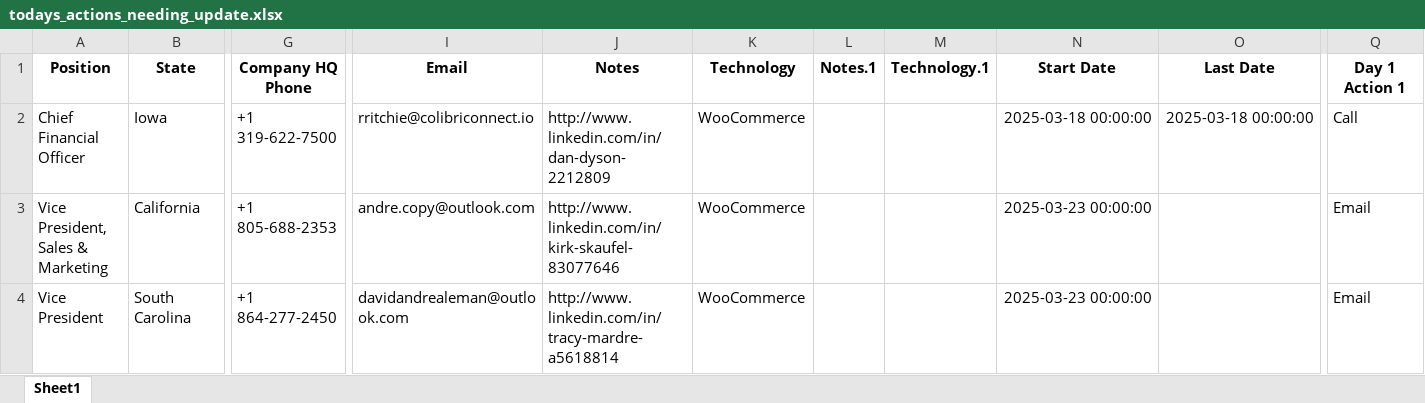
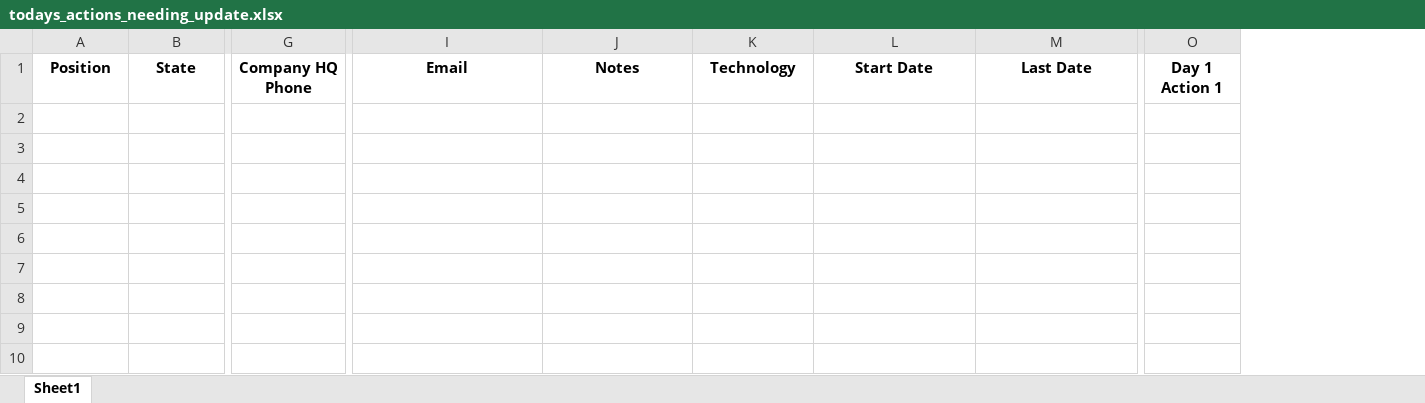
Before and after one commit to AndreAleman/crmai, an Excel workbook: todays_actions_needing_update.xlsx, sheet Sheet1, drawn as a sheet; only a part is shown, gaps mark what is left out; values as stored, in another font and other column widths than the file's, no borders; rows hold the shown columns only; the diff names each change by its address in the sheet, - before the commit and + after, or states it on an @@ line.

```diff
--- a/todays_actions_needing_update.xlsx (sheet Sheet1)
+++ b/todays_actions_needing_update.xlsx (sheet Sheet1)
-column L, row 1: Notes.1
-column M, row 1: Technology.1
-row 2: Chief Financial Officer | Iowa | +1 319-622-7500 | rritchie@colibriconnect.io | http://www.linkedin.com/in/dan-dyson-2212809 | WooCommerce |  |  | 2025-03-18 00:00:00 | 2025-03-18 00:00:00 | Call
-row 3: Vice President, Sales & Marketing | California | +1 805-688-2353 | andre.copy@outlook.com | http://www.linkedin.com/in/kirk-skaufel-83077646 | WooCommerce |  |  | 2025-03-23 00:00:00 |  | Email
-row 4: Vice President | South Carolina | +1 864-277-2450 | davidandrealeman@outlook.com | http://www.linkedin.com/in/tracy-mardre-a5618814 | WooCommerce |  |  | 2025-03-23 00:00:00 |  | Email
```
Also changed, not shown: leads.xlsx, todays_actions.xlsx, 2 other files.
